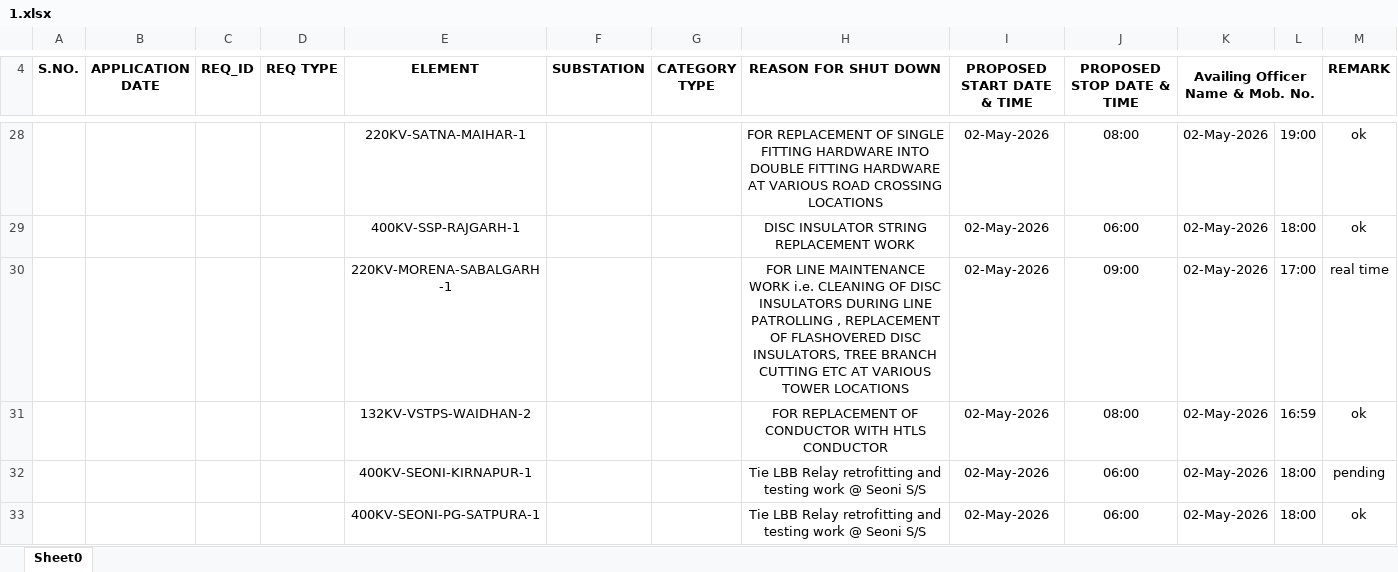
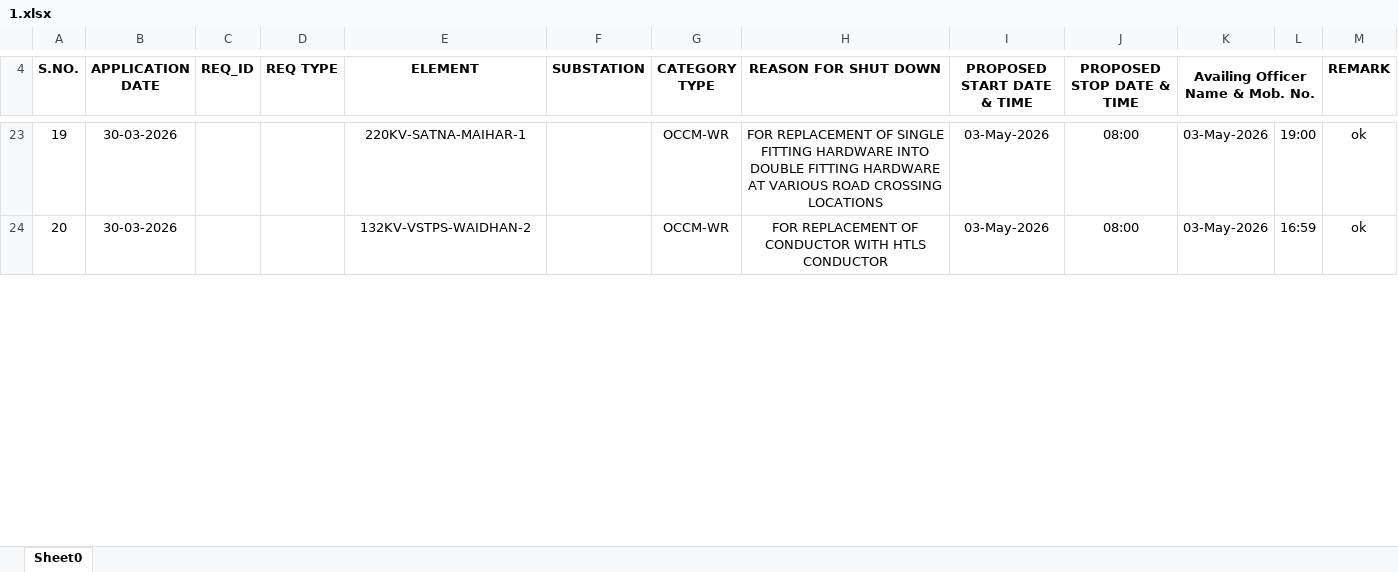
Before and after one commit to SLDCMP/shutdown, an Excel workbook: 1.xlsx, sheet Sheet0, drawn as a sheet; only a part is shown, gaps mark what is left out; values as stored, in another font and other column widths than the file's, no borders; charts and pictures not drawn; removed rows and columns are numbered as before the commit, all else as after; the diff covers the shown part only; the diff names each change by its address in the sheet, - before the commit and + after, or states it on an @@ line.

```diff
--- a/1.xlsx (sheet Sheet0)
+++ b/1.xlsx (sheet Sheet0)
@@ column A (S.NO.) renumbered between rows 7 and 25 @@
-B23 (APPLICATION DATE): (empty)
+B23 (APPLICATION DATE): 30-03-2026
-G23 (CATEGORY TYPE): (empty)
+G23 (CATEGORY TYPE): OCCM-WR
-I23 (PROPOSED START DATE & TIME): 02-May-2026
+I23 (PROPOSED START DATE & TIME): 03-May-2026
-K23 (Availing Officer Name & Mob. No.): 02-May-2026
+K23 (Availing Officer Name & Mob. No.): 03-May-2026
-row 29:  |  |  |  | 400KV-SSP-RAJGARH-1 |  |  | DISC INSULATOR STRING REPLACEMENT WORK | 02-May-2026 | 06:00 | 02-May-2026 | 18:00 | ok
-row 30:  |  |  |  | 220KV-MORENA-SABALGARH-1 |  |  | FOR LINE MAINTENANCE WORK i.e. CLEANING OF DISC INSULATORS DURING LINE PATROLLING , REPLACEMENT OF FLASHOVERED DISC INSULATORS, TREE BRANCH CUTTING ETC AT VARIOUS TOWER LOCATIONS | 02-May-2026 | 09:00 | 02-May-2026 | 17:00 | real time
-B24 (APPLICATION DATE): (empty)
+B24 (APPLICATION DATE): 30-03-2026
-G24 (CATEGORY TYPE): (empty)
+G24 (CATEGORY TYPE): OCCM-WR
-I24 (PROPOSED START DATE & TIME): 02-May-2026
+I24 (PROPOSED START DATE & TIME): 03-May-2026
-K24 (Availing Officer Name & Mob. No.): 02-May-2026
+K24 (Availing Officer Name & Mob. No.): 03-May-2026
-row 32:  |  |  |  | 400KV-SEONI-KIRNAPUR-1 |  |  | Tie LBB Relay retrofitting and testing work @ Seoni S/S | 02-May-2026 | 06:00 | 02-May-2026 | 18:00 | pending
-row 33:  |  |  |  | 400KV-SEONI-PG-SATPURA-1 |  |  | Tie LBB Relay retrofitting and testing work @ Seoni S/S | 02-May-2026 | 06:00 | 02-May-2026 | 18:00 | ok
```
Also changed, not shown: 6 added rows, 14 removed rows, 22 edited cells and cell formats elsewhere in this sheet.
